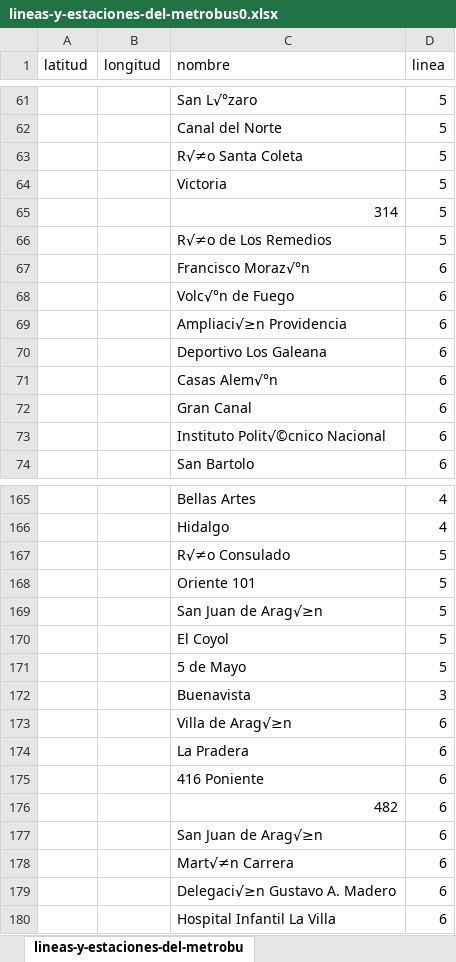
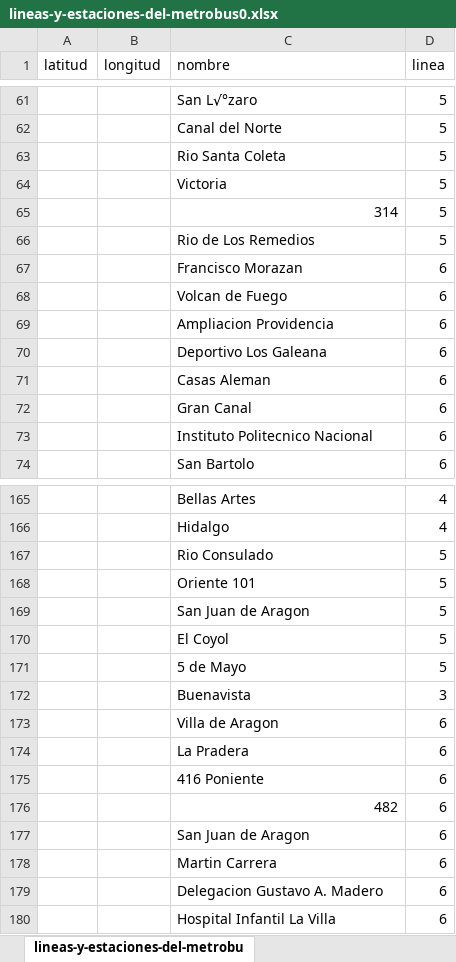
Before and after one commit to AleSpockifyWolf/tejiendo_ciudad, an Excel workbook: database/Fuentes/lineas-y-estaciones-del-metrobus0.xlsx, sheet lineas-y-estaciones-del-metrobu, drawn as a sheet; only a part is shown, gaps mark what is left out; values as stored, in another font and other column widths than the file's, no borders; the diff covers the shown part only; the diff names each change by its address in the sheet, - before the commit and + after, or states it on an @@ line.

Commit message:
datos limpios excel metrobus

```diff
--- a/database/Fuentes/lineas-y-estaciones-del-metrobus0.xlsx (sheet lineas-y-estaciones-del-metrobu)
+++ b/database/Fuentes/lineas-y-estaciones-del-metrobus0.xlsx (sheet lineas-y-estaciones-del-metrobu)
-C63 (nombre): R√≠o Santa Coleta
+C63 (nombre): Rio Santa Coleta
-C66 (nombre): R√≠o de Los Remedios
+C66 (nombre): Rio de Los Remedios
-C67 (nombre): Francisco Moraz√°n
+C67 (nombre): Francisco Morazan
-C68 (nombre): Volc√°n de Fuego
+C68 (nombre): Volcan de Fuego
-C69 (nombre): Ampliaci√≥n Providencia
+C69 (nombre): Ampliacion Providencia
-C71 (nombre): Casas Alem√°n
+C71 (nombre): Casas Aleman
-C73 (nombre): Instituto Polit√©cnico Nacional
+C73 (nombre): Instituto Politecnico Nacional
-C167 (nombre): R√≠o Consulado
+C167 (nombre): Rio Consulado
-C169 (nombre): San Juan de Arag√≥n
+C169 (nombre): San Juan de Aragon
-C173 (nombre): Villa de Arag√≥n
+C173 (nombre): Villa de Aragon
-C177 (nombre): San Juan de Arag√≥n
+C177 (nombre): San Juan de Aragon
-C178 (nombre): Mart√≠n Carrera
+C178 (nombre): Martin Carrera
-C179 (nombre): Delegaci√≥n Gustavo A. Madero
+C179 (nombre): Delegacion Gustavo A. Madero
```
Also changed, not shown: 64 edited cells elsewhere in this sheet.
